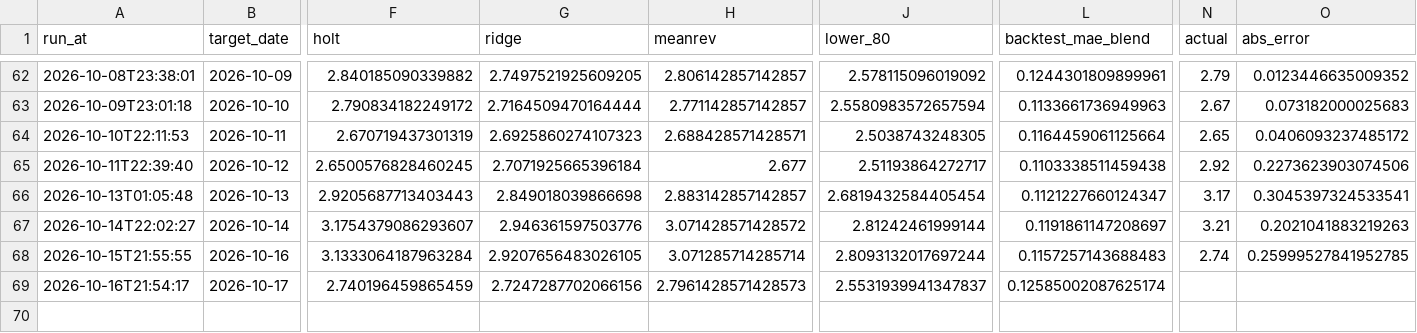
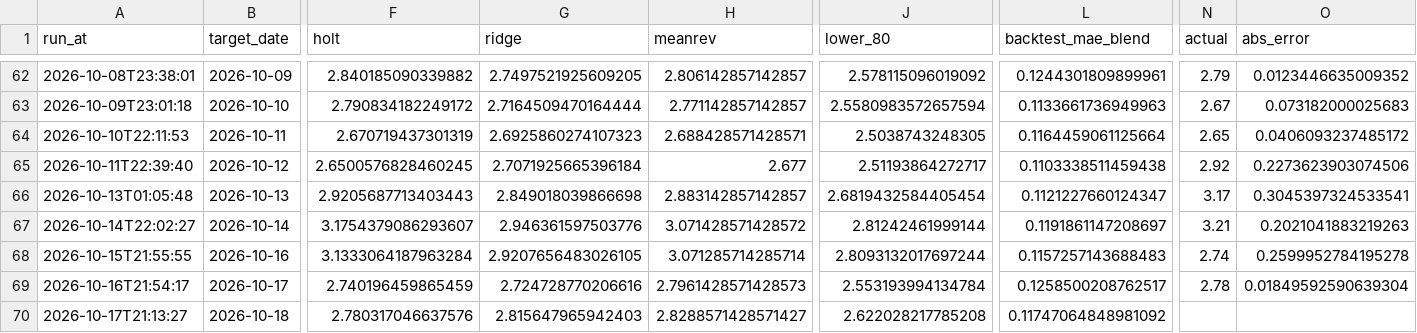
Before and after one commit to pepeelvis/ornn-h100-predictor, a CSV file: predictions_log.csv, drawn as a sheet; only a part is shown, gaps mark what is left out; rows hold the shown columns only; the diff names each change by its address in the sheet, - before the commit and + after, or states it on an @@ line.

```diff
--- a/predictions_log.csv
+++ b/predictions_log.csv
-O68 (abs_error): 0.25999527841952785
+O68 (abs_error): 0.2599952784195278
-G69 (ridge): 2.7247287702066156
+G69 (ridge): 2.724728770206616
-J69 (lower_80): 2.5531939941347837
+J69 (lower_80): 2.553193994134784
-L69 (backtest_mae_blend): 0.12585002087625174
+L69 (backtest_mae_blend): 0.1258500208762517
-N69 (actual): (empty)
+N69 (actual): 2.78
-O69 (abs_error): (empty)
+O69 (abs_error): 0.01849592590639304
+row 70: 2026-10-17T21:13:27 | 2026-10-18 | 2.780317046637576 | 2.815647965942403 | 2.8288571428571427 | 2.622028217785208 | 0.11747064848981092
```
Also changed, not shown: lighter_basis_log.csv, 1 other file.
